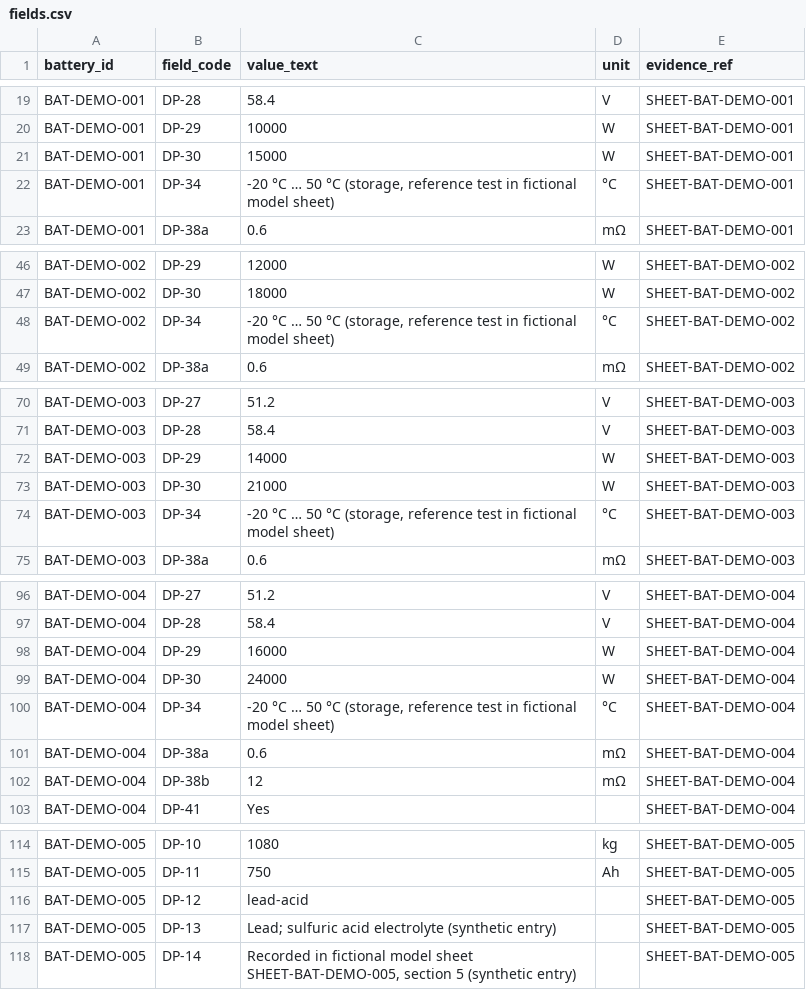
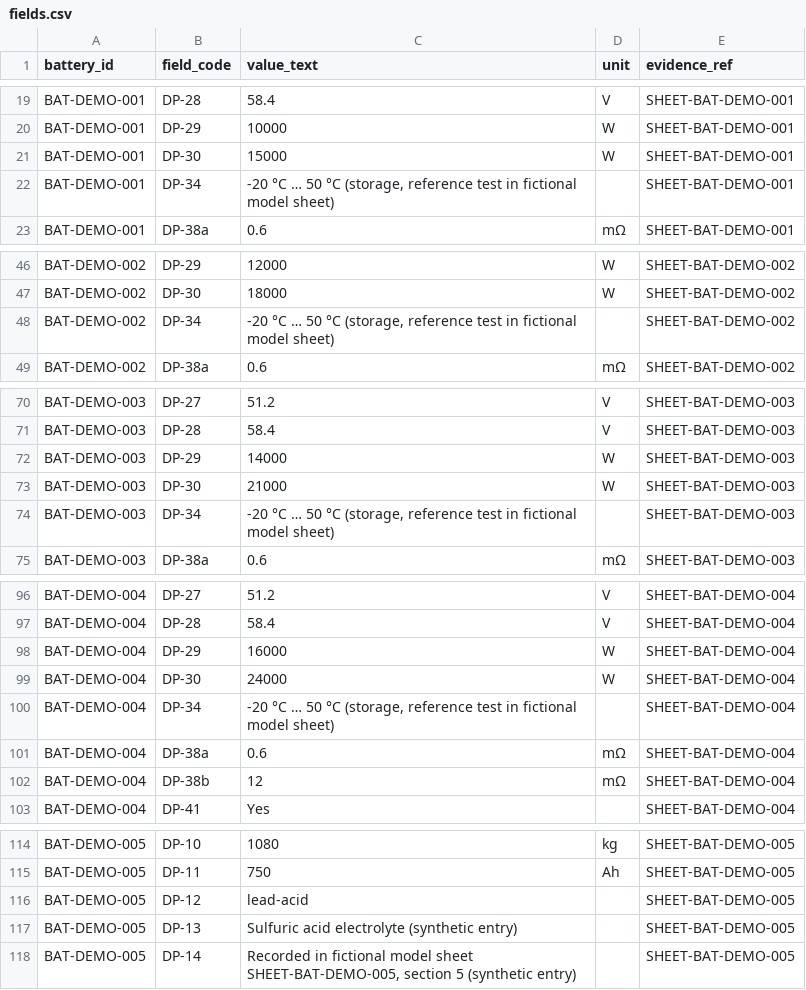
Before and after one commit to brizzme/battery-passport-360, a CSV file: db/seed/passport_v3/fields.csv, drawn as a sheet; only a part is shown, gaps mark what is left out; the diff covers the shown part only.

```diff
--- a/db/seed/passport_v3/fields.csv
+++ b/db/seed/passport_v3/fields.csv
@@ -21,3 +21,3 @@ BAT-DEMO-001,DP-29,10000,W,SHEET-BAT-DEMO-001
 BAT-DEMO-001,DP-30,15000,W,SHEET-BAT-DEMO-001
-BAT-DEMO-001,DP-34,"-20 °C … 50 °C (storage, reference test in fictional model sheet)",°C,SHEET-BAT-DEMO-001
+BAT-DEMO-001,DP-34,"-20 °C … 50 °C (storage, reference test in fictional model sheet)",,SHEET-BAT-DEMO-001
 BAT-DEMO-001,DP-38a,0.6,mΩ,SHEET-BAT-DEMO-001
@@ -47,3 +47,3 @@ BAT-DEMO-002,DP-29,12000,W,SHEET-BAT-DEMO-002
 BAT-DEMO-002,DP-30,18000,W,SHEET-BAT-DEMO-002
-BAT-DEMO-002,DP-34,"-20 °C … 50 °C (storage, reference test in fictional model sheet)",°C,SHEET-BAT-DEMO-002
+BAT-DEMO-002,DP-34,"-20 °C … 50 °C (storage, reference test in fictional model sheet)",,SHEET-BAT-DEMO-002
 BAT-DEMO-002,DP-38a,0.6,mΩ,SHEET-BAT-DEMO-002
@@ -73,3 +73,3 @@ BAT-DEMO-003,DP-29,14000,W,SHEET-BAT-DEMO-003
 BAT-DEMO-003,DP-30,21000,W,SHEET-BAT-DEMO-003
-BAT-DEMO-003,DP-34,"-20 °C … 50 °C (storage, reference test in fictional model sheet)",°C,SHEET-BAT-DEMO-003
+BAT-DEMO-003,DP-34,"-20 °C … 50 °C (storage, reference test in fictional model sheet)",,SHEET-BAT-DEMO-003
 BAT-DEMO-003,DP-38a,0.6,mΩ,SHEET-BAT-DEMO-003
@@ -99,3 +99,3 @@ BAT-DEMO-004,DP-29,16000,W,SHEET-BAT-DEMO-004
 BAT-DEMO-004,DP-30,24000,W,SHEET-BAT-DEMO-004
-BAT-DEMO-004,DP-34,"-20 °C … 50 °C (storage, reference test in fictional model sheet)",°C,SHEET-BAT-DEMO-004
+BAT-DEMO-004,DP-34,"-20 °C … 50 °C (storage, reference test in fictional model sheet)",,SHEET-BAT-DEMO-004
 BAT-DEMO-004,DP-38a,0.6,mΩ,SHEET-BAT-DEMO-004
@@ -116,3 +116,3 @@ BAT-DEMO-005,DP-11,750,Ah,SHEET-BAT-DEMO-005
 BAT-DEMO-005,DP-12,lead-acid,,SHEET-BAT-DEMO-005
-BAT-DEMO-005,DP-13,Lead; sulfuric acid electrolyte (synthetic entry),,SHEET-BAT-DEMO-005
+BAT-DEMO-005,DP-13,Sulfuric acid electrolyte (synthetic entry),,SHEET-BAT-DEMO-005
 BAT-DEMO-005,DP-14,"Recorded in fictional model sheet SHEET-BAT-DEMO-005, section 5 (synthetic entry)",,SHEET-BAT-DEMO-005
```
Also changed, not shown: 115 edited cells elsewhere in this file, 11 other files.
